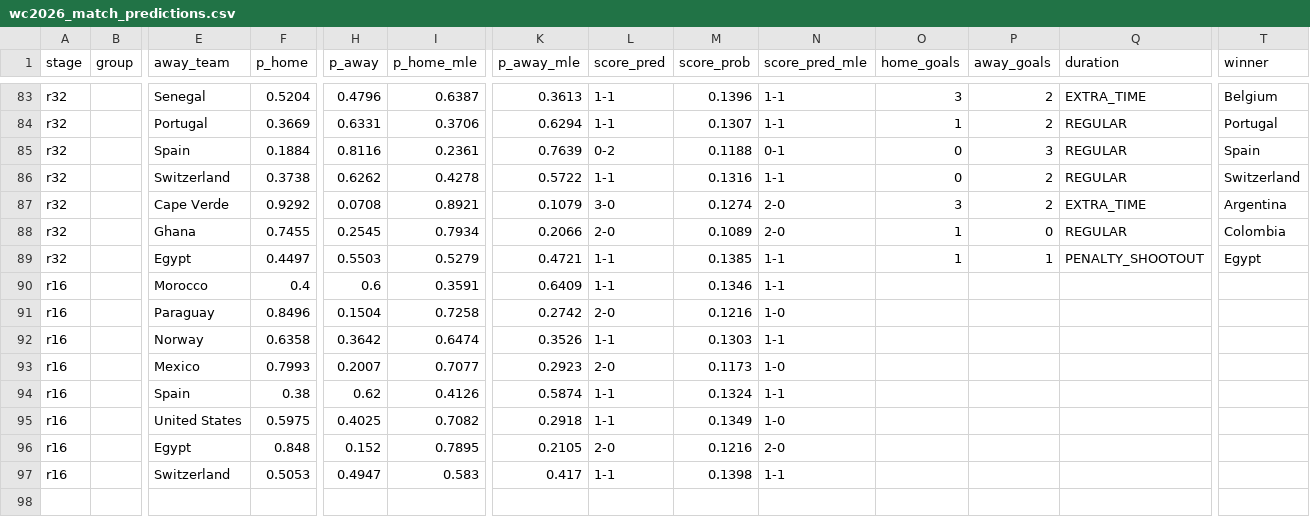
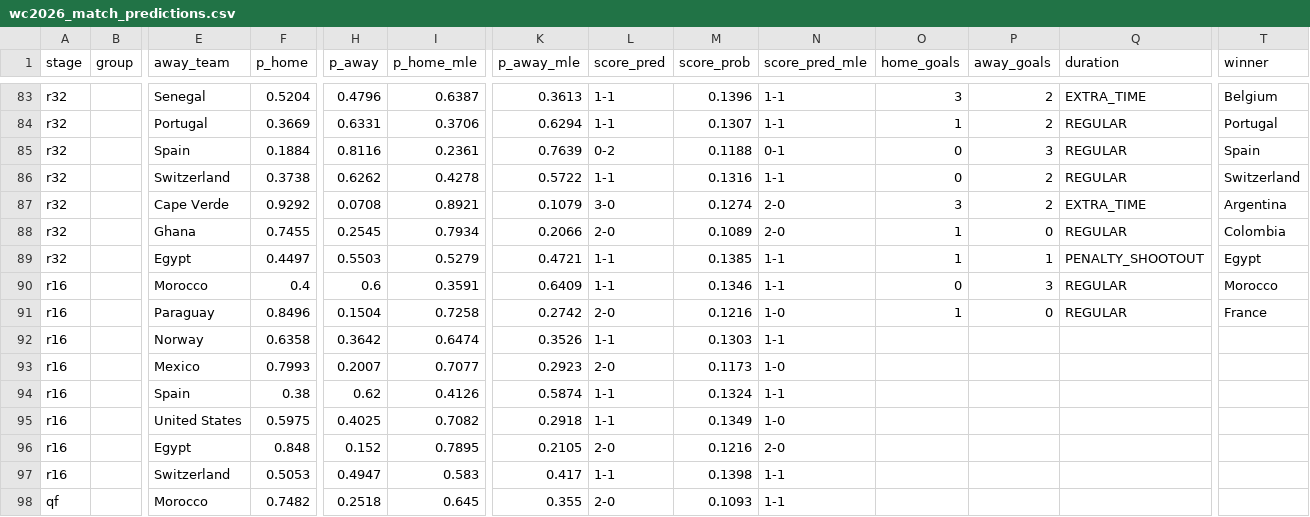
Before and after one commit to Duyanh090205/wc2026-monte-carlo, a CSV file: data/mc_simu/wc2026_match_predictions.csv, drawn as a sheet; only a part is shown, gaps mark what is left out; rows hold the shown columns only; the diff names each change by its address in the sheet, - before the commit and + after, or states it on an @@ line.

```diff
--- a/data/mc_simu/wc2026_match_predictions.csv
+++ b/data/mc_simu/wc2026_match_predictions.csv
-O90 (home_goals): (empty)
+O90 (home_goals): 0
-P90 (away_goals): (empty)
+P90 (away_goals): 3
-Q90:Q91 (duration): (empty)
+Q90:Q91 (duration): REGULAR
-T90 (winner): (empty)
+T90 (winner): Morocco
-O91 (home_goals): (empty)
+O91 (home_goals): 1
-P91 (away_goals): (empty)
+P91 (away_goals): 0
-T91 (winner): (empty)
+T91 (winner): France
+row 98: qf |  | Morocco | 0.7482 | 0.2518 | 0.645 | 0.355 | 2-0 | 0.1093 | 1-1
```
